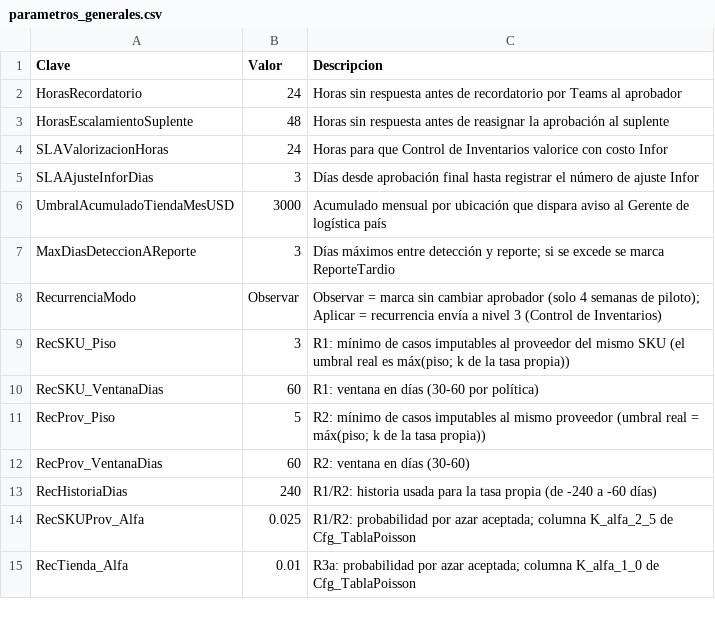
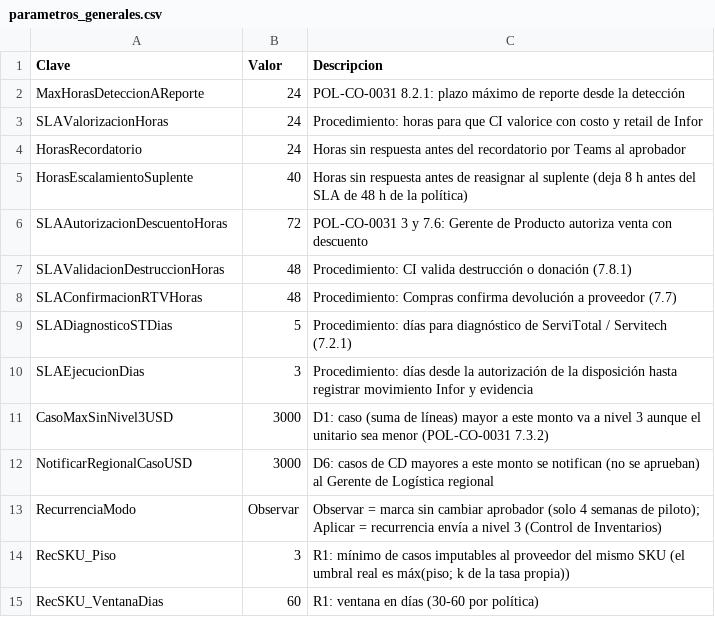
Before and after one commit to guspilot/repo1, a CSV file: averias-workflow/config/parametros_generales.csv, drawn as a sheet; only a part is shown; the shorter side is filled out with more unchanged rows.

```diff
--- a/averias-workflow/config/parametros_generales.csv
+++ b/averias-workflow/config/parametros_generales.csv
@@ -1,8 +1,13 @@
 Clave,Valor,Descripcion
-HorasRecordatorio,24,Horas sin respuesta antes de recordatorio por Teams al aprobador
-HorasEscalamientoSuplente,48,Horas sin respuesta antes de reasignar la aprobación al suplente
-SLAValorizacionHoras,24,Horas para que Control de Inventarios valorice con costo Infor
-SLAAjusteInforDias,3,Días desde aprobación final hasta registrar el número de ajuste Infor
-UmbralAcumuladoTiendaMesUSD,3000,Acumulado mensual por ubicación que dispara aviso al Gerente de logística país
-MaxDiasDeteccionAReporte,3,Días máximos entre detección y reporte; si se excede se marca ReporteTardio
+MaxHorasDeteccionAReporte,24,POL-CO-0031 8.2.1: plazo máximo de reporte desde la detección
+SLAValorizacionHoras,24,Procedimiento: horas para que CI valorice con costo y retail de Infor
+HorasRecordatorio,24,Horas sin respuesta antes del recordatorio por Teams al aprobador
+HorasEscalamientoSuplente,40,Horas sin respuesta antes de reasignar al suplente (deja 8 h antes del SLA de 48 h de la política)
+SLAAutorizacionDescuentoHoras,72,POL-CO-0031 3 y 7.6: Gerente de Producto autoriza venta con descuento
+SLAValidacionDestruccionHoras,48,Procedimiento: CI valida destrucción o donación (7.8.1)
+SLAConfirmacionRTVHoras,48,Procedimiento: Compras confirma devolución a proveedor (7.7)
+SLADiagnosticoSTDias,5,Procedimiento: días para diagnóstico de ServiTotal / Servitech (7.2.1)
+SLAEjecucionDias,3,Procedimiento: días desde la autorización de la disposición hasta registrar movimiento Infor y evidencia
+CasoMaxSinNivel3USD,3000,D1: caso (suma de líneas) mayor a este monto va a nivel 3 aunque el unitario sea menor (POL-CO-0031 7.3.2)
+NotificarRegionalCasoUSD,3000,D6: casos de CD mayores a este monto se notifican (no se aprueban) al Gerente de Logística regional
 RecurrenciaModo,Observar,Observar = marca sin cambiar aprobador (solo 4 semanas de piloto); Aplicar = recurrencia envía a nivel 3 (Control de Inventarios)
```
Also changed, not shown: averias-workflow/catalogos/causa.csv, averias-workflow/catalogos/tipo_averia.csv, 14 other files.
